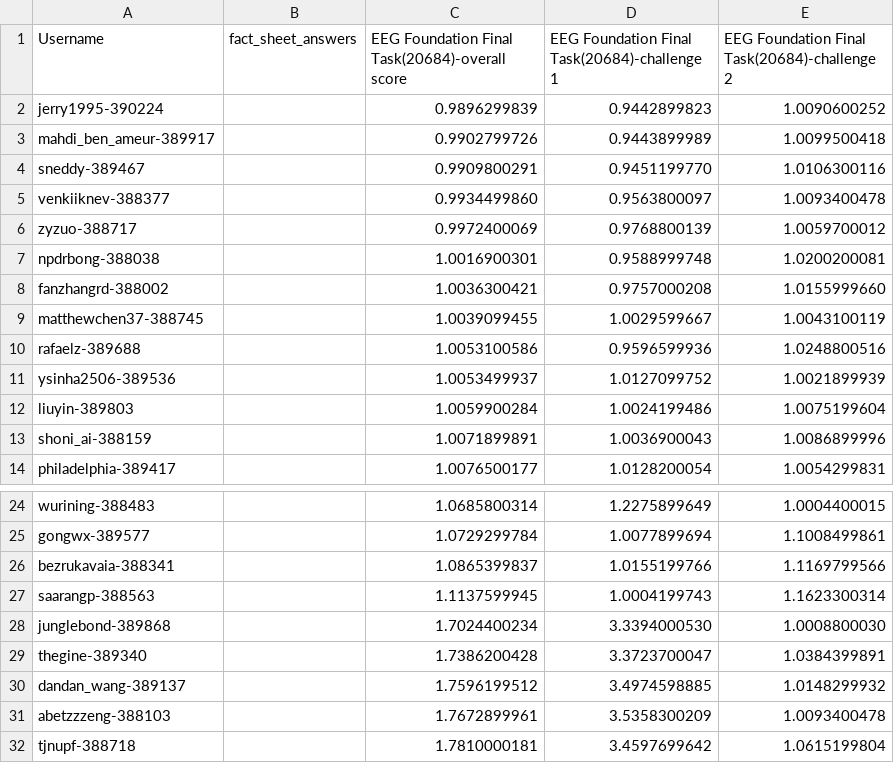
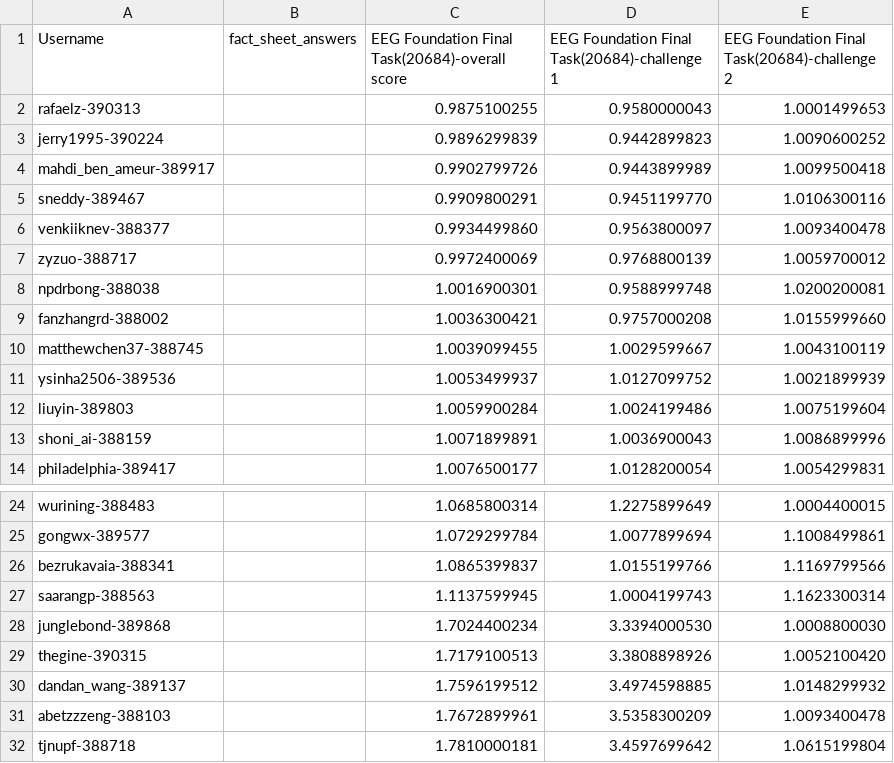
Before and after one commit to eeg2025/eeg2025.github.io, a CSV file: codabench_results/results_phase_16262.csv, drawn as a sheet; only a part is shown, gaps mark what is left out; removed rows and columns are numbered as before the commit, all else as after; the diff names each change by its address in the sheet, - before the commit and + after, or states it on an @@ line.

```diff
--- a/codabench_results/results_phase_16262.csv
+++ b/codabench_results/results_phase_16262.csv
+row 2: rafaelz-390313 |  | 0.9875100255 | 0.9580000043 | 1.0001499653
-row 10: rafaelz-389688 |  | 1.0053100586 | 0.9596599936 | 1.0248800516
-row 29: thegine-389340 |  | 1.7386200428 | 3.3723700047 | 1.0384399891
+row 29: thegine-390315 |  | 1.7179100513 | 3.3808898926 | 1.0052100420
```
Also changed, not shown: 5 other files.
